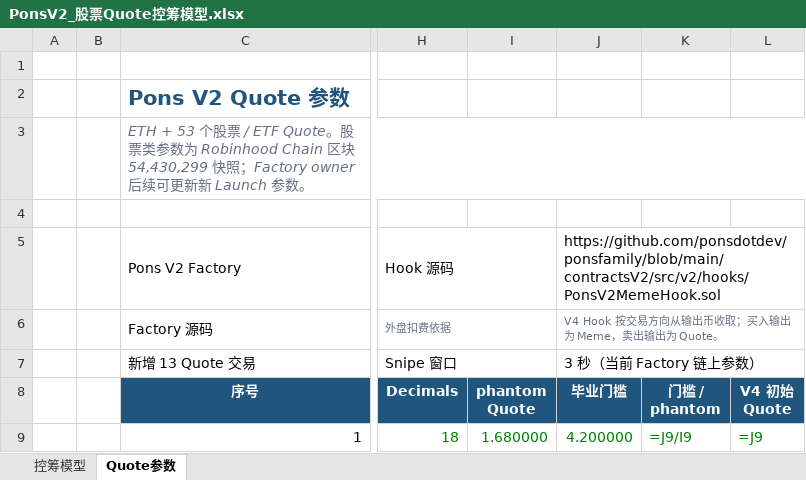
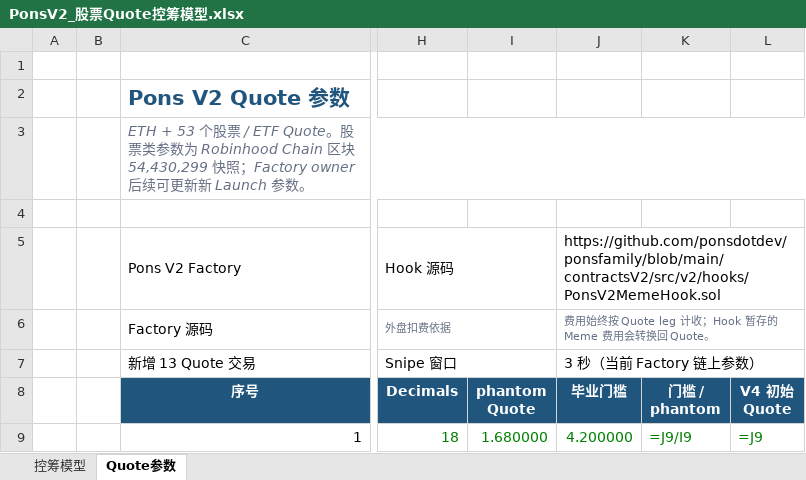
Before and after one commit to bella07021/stock-quote-route-liquidity, an Excel workbook: excel/latest/PonsV2_股票Quote控筹模型.xlsx, sheet Quote参数, drawn as a sheet; only a part is shown, gaps mark what is left out; values as stored, in another font and other column widths than the file's, no borders; formulas without a stored value are shown as written; the diff names each change by its address in the sheet, - before the commit and + after, or states it on an @@ line.

```diff
--- a/excel/latest/PonsV2_股票Quote控筹模型.xlsx (sheet Quote参数)
+++ b/excel/latest/PonsV2_股票Quote控筹模型.xlsx (sheet Quote参数)
-J6 (毕业门槛): V4 Hook 按交易方向从输出币收取；买入输出为 Meme，卖出输出为 Quote。
+J6 (毕业门槛): 费用始终按 Quote leg 计收；Hook 暂存的 Meme 费用会转换回 Quote。
```
Also changed, not shown: sheet 控筹模型, hidden cells, excel/latest/Flap_BSC_RWA币股_控筹模型.xlsx, excel/latest/FourMeme_4Stock_BNC4_控筹模型.xlsx, 4 other files.
